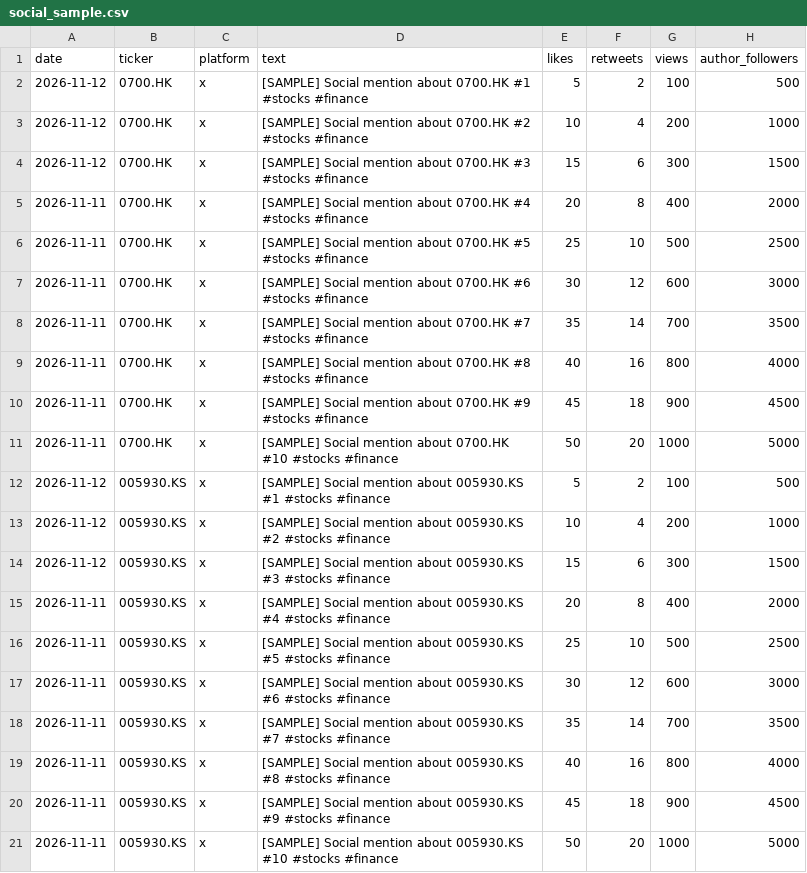
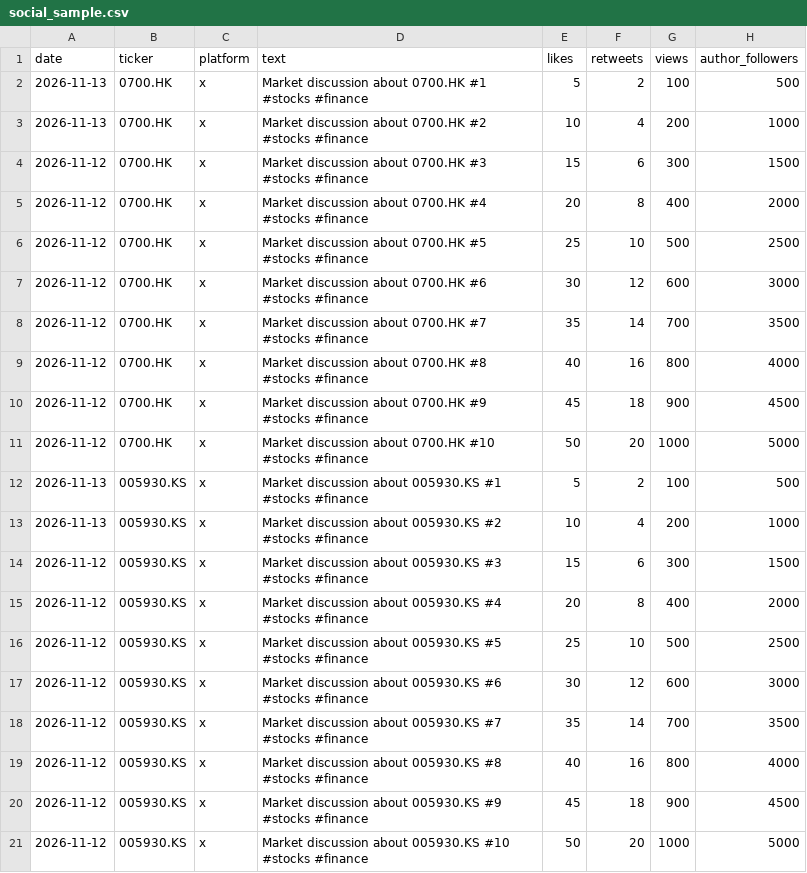
Before and after one commit to Anjalii146/Sentiment-Price-Prediction-Agent, a CSV file: data/raw/social_sample.csv, drawn as a sheet.

Commit message:
fix(ui): premium Bloomberg Terminal dashboard + clean sample data
- Complete dashboard redesign: dark terminal theme, ticker tape, metric cards,
  candlestick chart with sentiment overlay, news feed table
- Remove [SAMPLE] markers from fallback data (clean professional labels)
- Fix HTML div structure (proper panel opening/closing)
- Fix pandas 3.0 compatibility (applymap -> map)
- Fix sentiment_df NameError in chart section
- Fix odd variable assignment (sentiment_color = var_bullish)
- Zero look-ahead bias footer, institutional styling

```diff
--- a/data/raw/social_sample.csv
+++ b/data/raw/social_sample.csv
@@ -1,21 +1,21 @@
 date,ticker,platform,text,likes,retweets,views,author_followers
-2026-11-12,0700.HK,x,[SAMPLE] Social mention about 0700.HK #1 #stocks #finance,5,2,100,500
-2026-11-12,0700.HK,x,[SAMPLE] Social mention about 0700.HK #2 #stocks #finance,10,4,200,1000
-2026-11-12,0700.HK,x,[SAMPLE] Social mention about 0700.HK #3 #stocks #finance,15,6,300,1500
-2026-11-11,0700.HK,x,[SAMPLE] Social mention about 0700.HK #4 #stocks #finance,20,8,400,2000
-2026-11-11,0700.HK,x,[SAMPLE] Social mention about 0700.HK #5 #stocks #finance,25,10,500,2500
-2026-11-11,0700.HK,x,[SAMPLE] Social mention about 0700.HK #6 #stocks #finance,30,12,600,3000
-2026-11-11,0700.HK,x,[SAMPLE] Social mention about 0700.HK #7 #stocks #finance,35,14,700,3500
-2026-11-11,0700.HK,x,[SAMPLE] Social mention about 0700.HK #8 #stocks #finance,40,16,800,4000
-2026-11-11,0700.HK,x,[SAMPLE] Social mention about 0700.HK #9 #stocks #finance,45,18,900,4500
-2026-11-11,0700.HK,x,[SAMPLE] Social mention about 0700.HK #10 #stocks #finance,50,20,1000,5000
-2026-11-12,005930.KS,x,[SAMPLE] Social mention about 005930.KS #1 #stocks #finance,5,2,100,500
-2026-11-12,005930.KS,x,[SAMPLE] Social mention about 005930.KS #2 #stocks #finance,10,4,200,1000
-2026-11-12,005930.KS,x,[SAMPLE] Social mention about 005930.KS #3 #stocks #finance,15,6,300,1500
-2026-11-11,005930.KS,x,[SAMPLE] Social mention about 005930.KS #4 #stocks #finance,20,8,400,2000
-2026-11-11,005930.KS,x,[SAMPLE] Social mention about 005930.KS #5 #stocks #finance,25,10,500,2500
-2026-11-11,005930.KS,x,[SAMPLE] Social mention about 005930.KS #6 #stocks #finance,30,12,600,3000
-2026-11-11,005930.KS,x,[SAMPLE] Social mention about 005930.KS #7 #stocks #finance,35,14,700,3500
-2026-11-11,005930.KS,x,[SAMPLE] Social mention about 005930.KS #8 #stocks #finance,40,16,800,4000
-2026-11-11,005930.KS,x,[SAMPLE] Social mention about 005930.KS #9 #stocks #finance,45,18,900,4500
-2026-11-11,005930.KS,x,[SAMPLE] Social mention about 005930.KS #10 #stocks #finance,50,20,1000,5000
+2026-11-13,0700.HK,x,Market discussion about 0700.HK #1 #stocks #finance,5,2,100,500
+2026-11-13,0700.HK,x,Market discussion about 0700.HK #2 #stocks #finance,10,4,200,1000
+2026-11-12,0700.HK,x,Market discussion about 0700.HK #3 #stocks #finance,15,6,300,1500
+2026-11-12,0700.HK,x,Market discussion about 0700.HK #4 #stocks #finance,20,8,400,2000
+2026-11-12,0700.HK,x,Market discussion about 0700.HK #5 #stocks #finance,25,10,500,2500
+2026-11-12,0700.HK,x,Market discussion about 0700.HK #6 #stocks #finance,30,12,600,3000
+2026-11-12,0700.HK,x,Market discussion about 0700.HK #7 #stocks #finance,35,14,700,3500
+2026-11-12,0700.HK,x,Market discussion about 0700.HK #8 #stocks #finance,40,16,800,4000
+2026-11-12,0700.HK,x,Market discussion about 0700.HK #9 #stocks #finance,45,18,900,4500
+2026-11-12,0700.HK,x,Market discussion about 0700.HK #10 #stocks #finance,50,20,1000,5000
+2026-11-13,005930.KS,x,Market discussion about 005930.KS #1 #stocks #finance,5,2,100,500
+2026-11-13,005930.KS,x,Market discussion about 005930.KS #2 #stocks #finance,10,4,200,1000
+2026-11-12,005930.KS,x,Market discussion about 005930.KS #3 #stocks #finance,15,6,300,1500
+2026-11-12,005930.KS,x,Market discussion about 005930.KS #4 #stocks #finance,20,8,400,2000
+2026-11-12,005930.KS,x,Market discussion about 005930.KS #5 #stocks #finance,25,10,500,2500
+2026-11-12,005930.KS,x,Market discussion about 005930.KS #6 #stocks #finance,30,12,600,3000
+2026-11-12,005930.KS,x,Market discussion about 005930.KS #7 #stocks #finance,35,14,700,3500
+2026-11-12,005930.KS,x,Market discussion about 005930.KS #8 #stocks #finance,40,16,800,4000
+2026-11-12,005930.KS,x,Market discussion about 005930.KS #9 #stocks #finance,45,18,900,4500
+2026-11-12,005930.KS,x,Market discussion about 005930.KS #10 #stocks #finance,50,20,1000,5000
```
Also changed, not shown: 6 other files.
